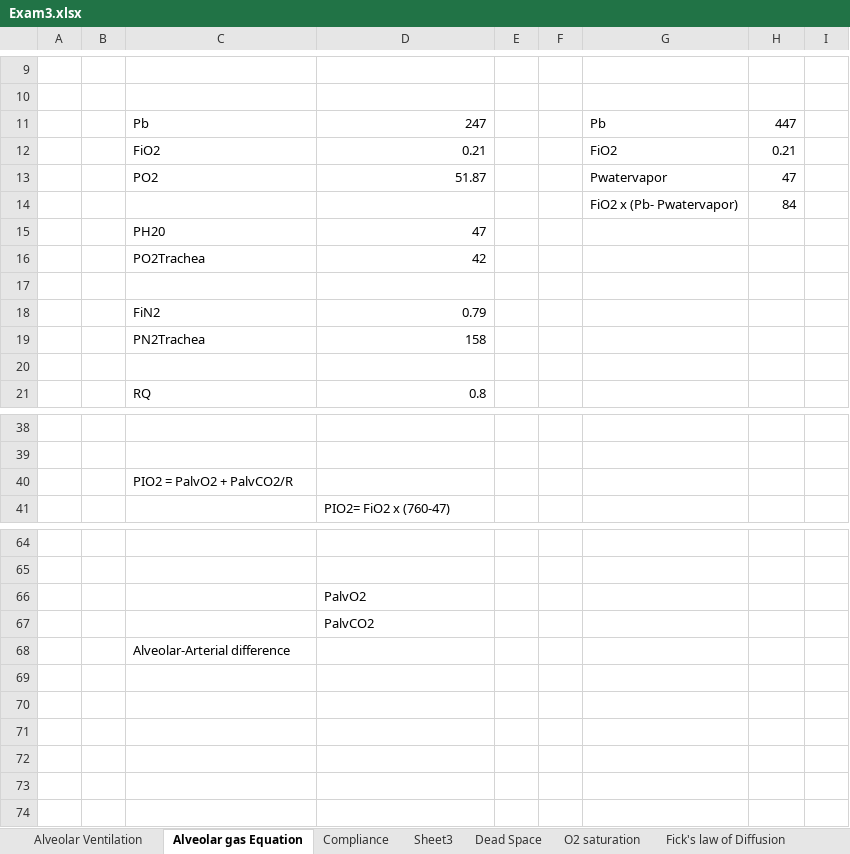
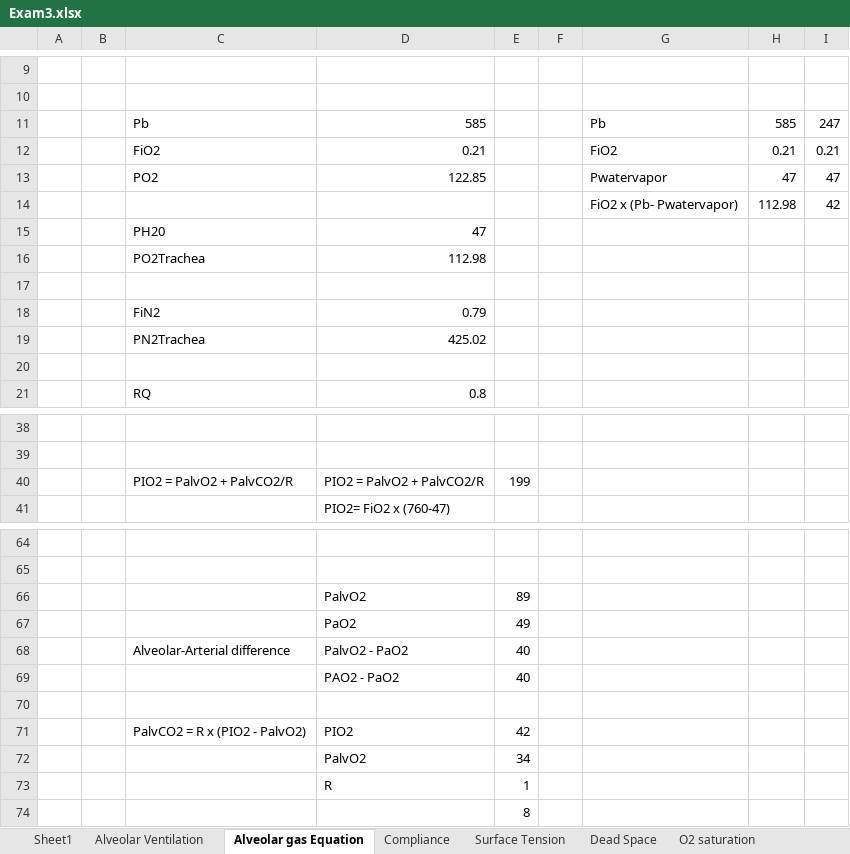
Before and after one commit to ygrepo/Physiology-Course, an Excel workbook: exams/exam3/Exam3.xlsx, sheet Alveolar gas Equation, drawn as a sheet; only a part is shown, gaps mark what is left out; values as stored, in another font and other column widths than the file's, no borders; removed rows and columns are numbered as before the commit, all else as after; the diff covers the shown part only; the diff names each change by its address in the sheet, - before the commit and + after, or states it on an @@ line.

```diff
--- a/exams/exam3/Exam3.xlsx (sheet Alveolar gas Equation)
+++ b/exams/exam3/Exam3.xlsx (sheet Alveolar gas Equation)
-sheet tab: Sheet3
+sheet tab: Surface Tension
+sheet tab: Sheet1
-row 11:  |  | Pb | 247 |  |  | Pb | 447
+row 11:  |  | Pb | 585 |  |  | Pb | 585 | 247
-I12: (empty)
+I12: 0.21
-D13: 51.87
+D13: 122.85
-I13: (empty)
+I13: 47
-row 14:  |  |  |  |  |  | FiO2 x (Pb- Pwatervapor) | 84
+row 14:  |  |  |  |  |  | FiO2 x (Pb- Pwatervapor) | 112.98 | 42
-D16: 42
+D16: 112.98
-D19: 158
+D19: 425.02
-row 40:  |  | PIO2 = PalvO2 + PalvCO2/R
+row 40:  |  | PIO2 = PalvO2 + PalvCO2/R | PIO2 = PalvO2 + PalvCO2/R | 199
-E66: (empty)
+E66: 89
-row 67:  |  |  | PalvCO2
+row 67:  |  |  | PaO2 | 49
+row 68:  |  | Alveolar-Arterial difference | PalvO2 - PaO2 | 40
+row 69:  |  |  | PAO2 - PaO2 | 40
-C70: Alveolar-Arterial difference
+C70: (empty)
+row 71:  |  | PalvCO2 = R x (PIO2 - PalvO2) | PIO2 | 42
+row 72:  |  |  | PalvO2 | 34
+row 73:  |  |  | R | 1
+row 74:  |  |  |  | 8
```
Also changed, not shown: 1 added row, 1 removed row and 6 edited cells elsewhere in this sheet, sheet Notations, sheet Alveolar Ventilation, sheet Surface Tension, sheet O2 saturation, sheet Shunt, charts or pictures, 13 other files.
